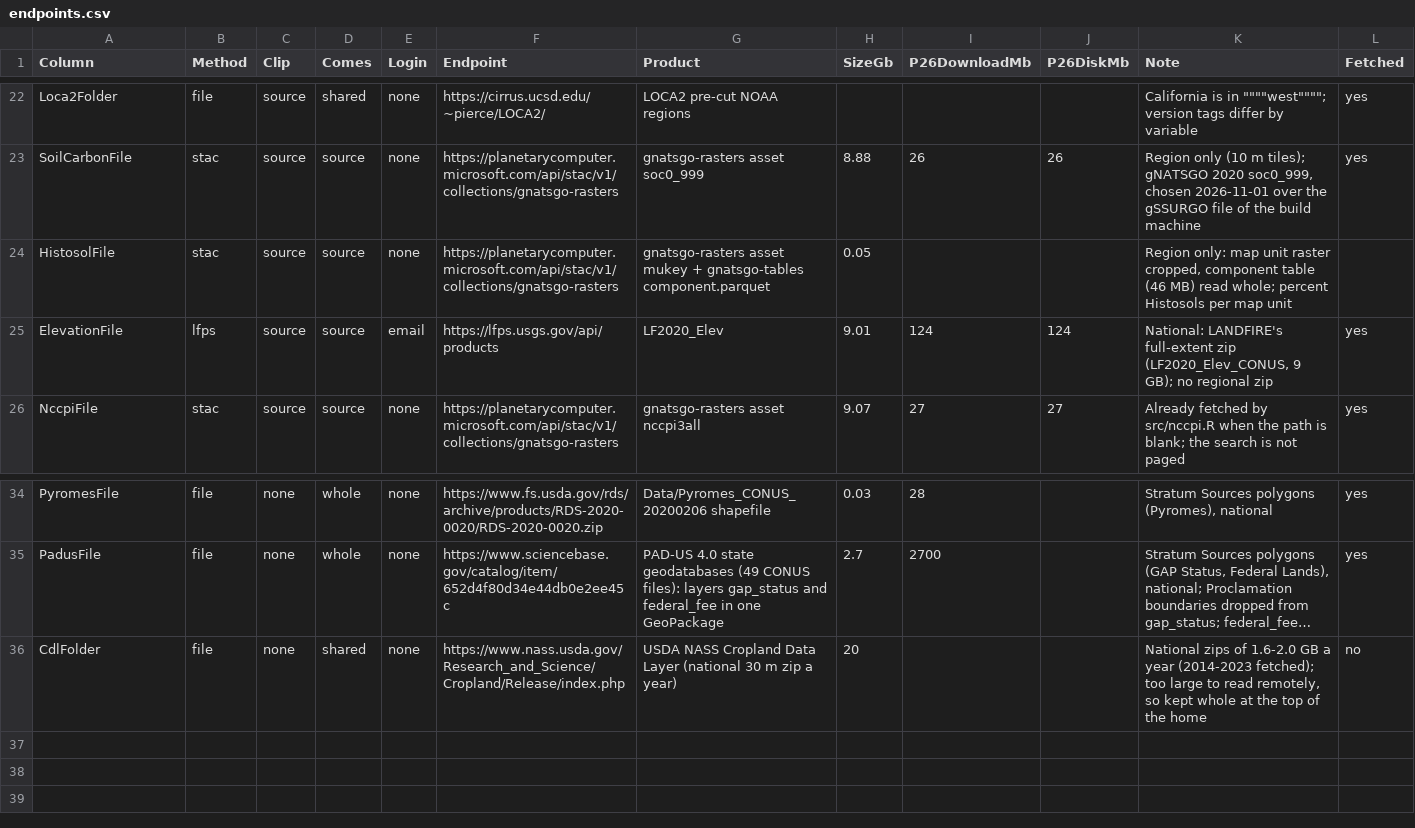
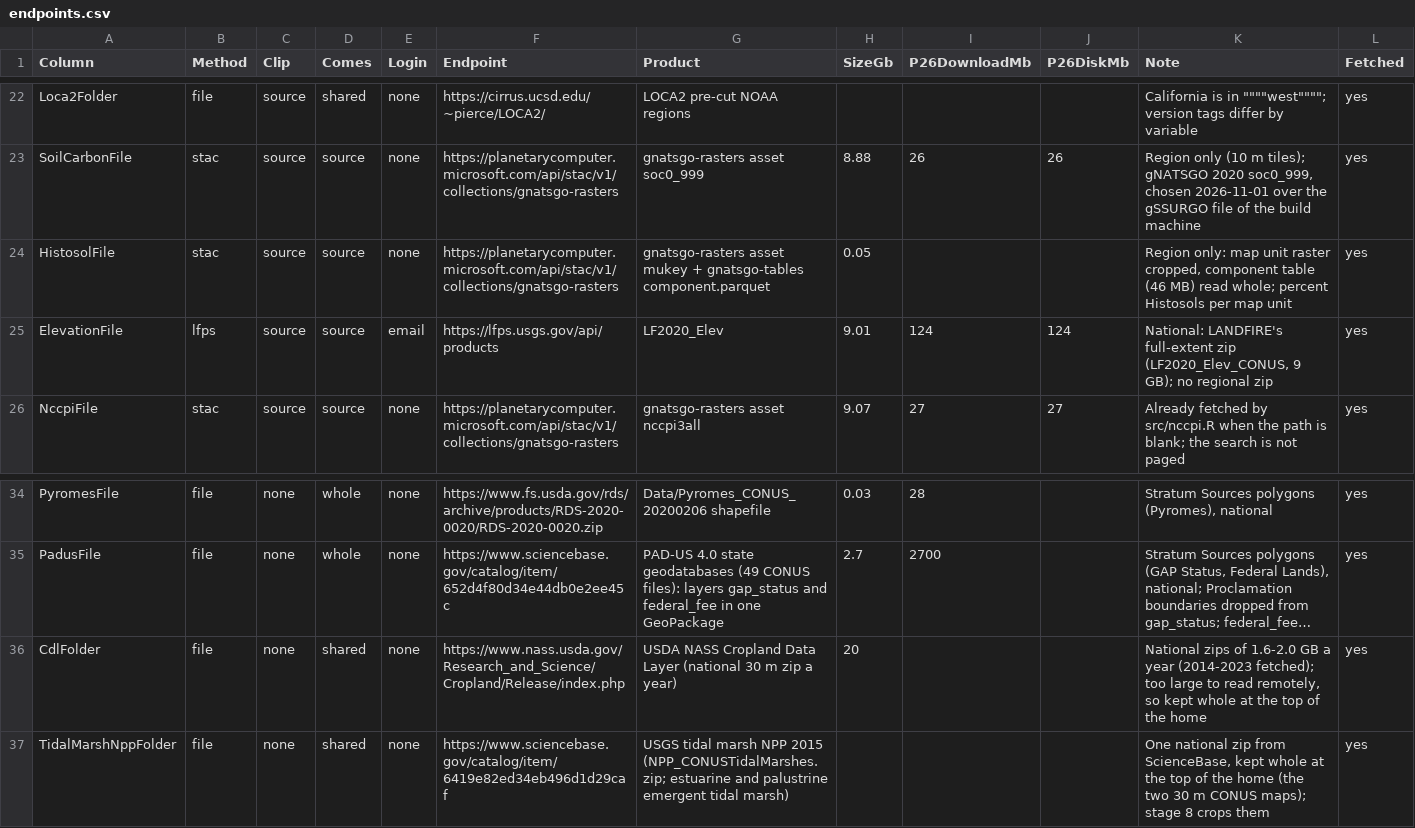
Before and after one commit to bsleeter/lucasCore, a CSV file: defaults/download/endpoints.csv, drawn as a sheet; only a part is shown, gaps mark what is left out; long unchanged cells end in …; the diff names each change by its address in the sheet, - before the commit and + after, or states it on an @@ line.

```diff
--- a/defaults/download/endpoints.csv
+++ b/defaults/download/endpoints.csv
-L24 (Fetched): (empty)
+L24 (Fetched): yes
-L36 (Fetched): no
+L36 (Fetched): yes
+row 37: TidalMarshNppFolder | file | none | shared | none | https://www.sciencebase.gov/catalog/item/6419e82ed34eb496d1d29caf | USGS tidal marsh NPP 2015 (NPP_CONUSTidalMarshes.zip; estuarine and palustrine emergent tidal marsh) |  |  |  | One national zip from ScienceBase, kept whole at the top of the home (the two 30 m CONUS maps); stage 8 crops them | yes
```
